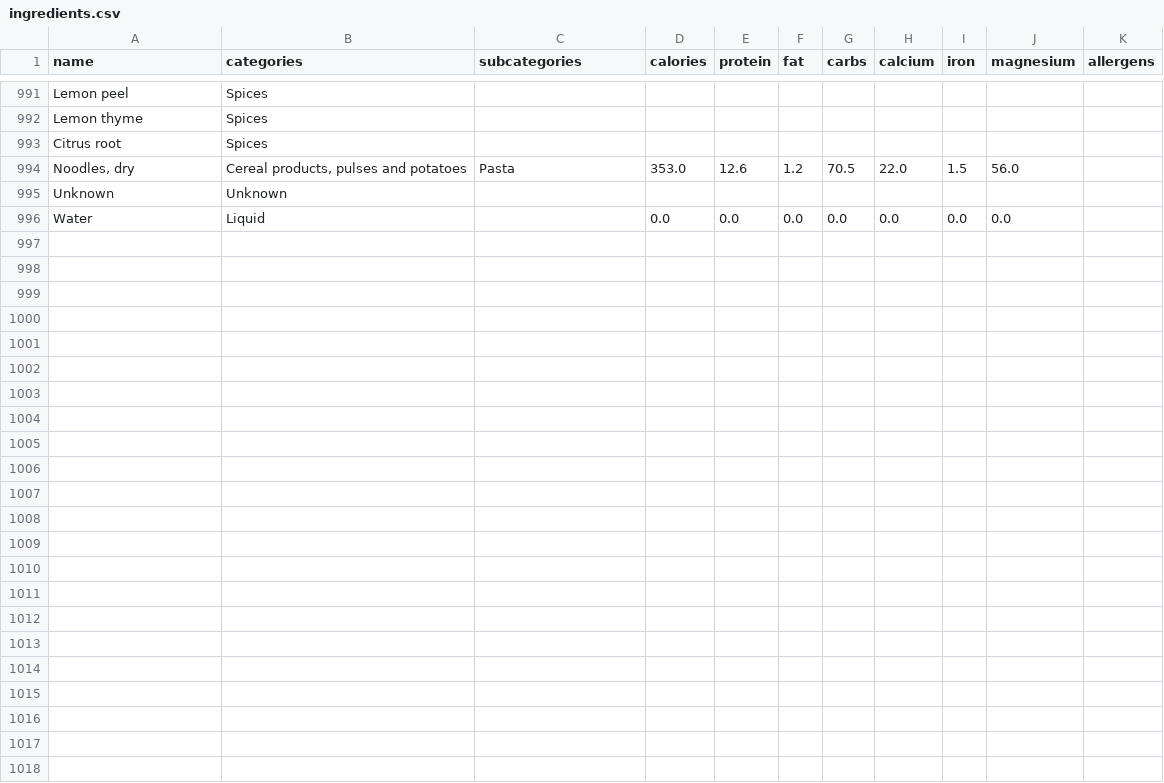
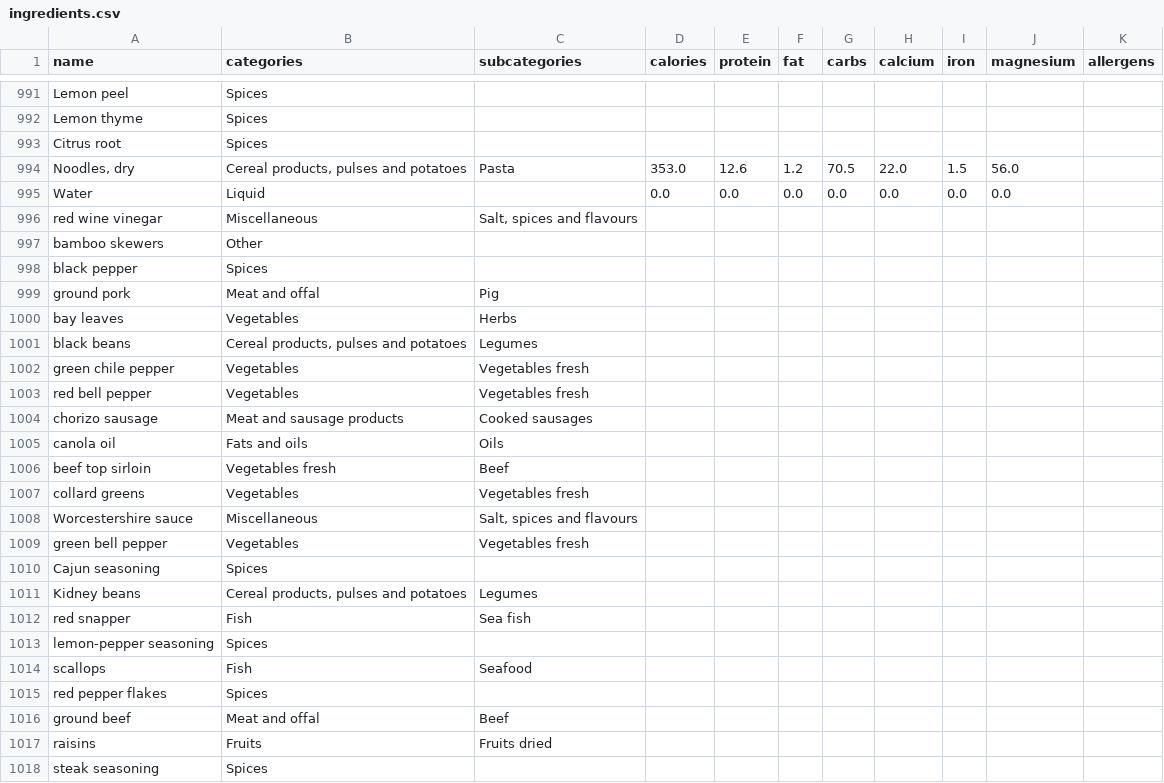
Before and after one commit to fichtnerma/Tastyplan, a CSV file: api/prisma/seeds/ingredients.csv, drawn as a sheet; only a part is shown, gaps mark what is left out.

```diff
--- a/api/prisma/seeds/ingredients.csv
+++ b/api/prisma/seeds/ingredients.csv
@@ -994,3 +994,25 @@ Citrus root;Spices;;;;;;;;;
 Noodles, dry;Cereal products, pulses and potatoes;Pasta;353.0;12.6;1.2;70.5;22.0;1.5;56.0;
-Unknown;Unknown;;;;;;;;;
 Water;Liquid;;0.0;0.0;0.0;0.0;0.0;0.0;0.0;
+red wine vinegar;Miscellaneous;Salt, spices and flavours;;;;;;;;
+bamboo skewers;Other;;;;;;;;;
+black pepper;Spices;;;;;;;;;
+ground pork;Meat and offal;Pig;;;;;;;;
+bay leaves;Vegetables;Herbs;;;;;;;;
+black beans;Cereal products, pulses and potatoes;Legumes;;;;;;;;
+green chile pepper;Vegetables;Vegetables fresh;;;;;;;;
+red bell pepper;Vegetables;Vegetables fresh;;;;;;;;
+chorizo sausage;Meat and sausage products;Cooked sausages;;;;;;;;
+canola oil;Fats and oils;Oils;;;;;;;;
+beef top sirloin;Vegetables fresh;Beef;;;;;;;;
+collard greens;Vegetables;Vegetables fresh;;;;;;;;
+ Worcestershire sauce;Miscellaneous;Salt, spices and flavours;;;;;;;;
+green bell pepper;Vegetables;Vegetables fresh;;;;;;;;
+Cajun seasoning;Spices;;;;;;;;;
+Kidney beans;Cereal products, pulses and potatoes;Legumes;;;;;;;;
+red snapper;Fish;Sea fish;;;;;;;;
+lemon-pepper seasoning;Spices;;;;;;;;;
+scallops;Fish;Seafood;;;;;;;;
+red pepper flakes;Spices;;;;;;;;;
+ground beef;Meat and offal;Beef;;;;;;;;
+raisins;Fruits;Fruits dried;;;;;;;;
+steak seasoning;Spices;;;;;;;;;
```
Also changed, not shown: 2 other files.
